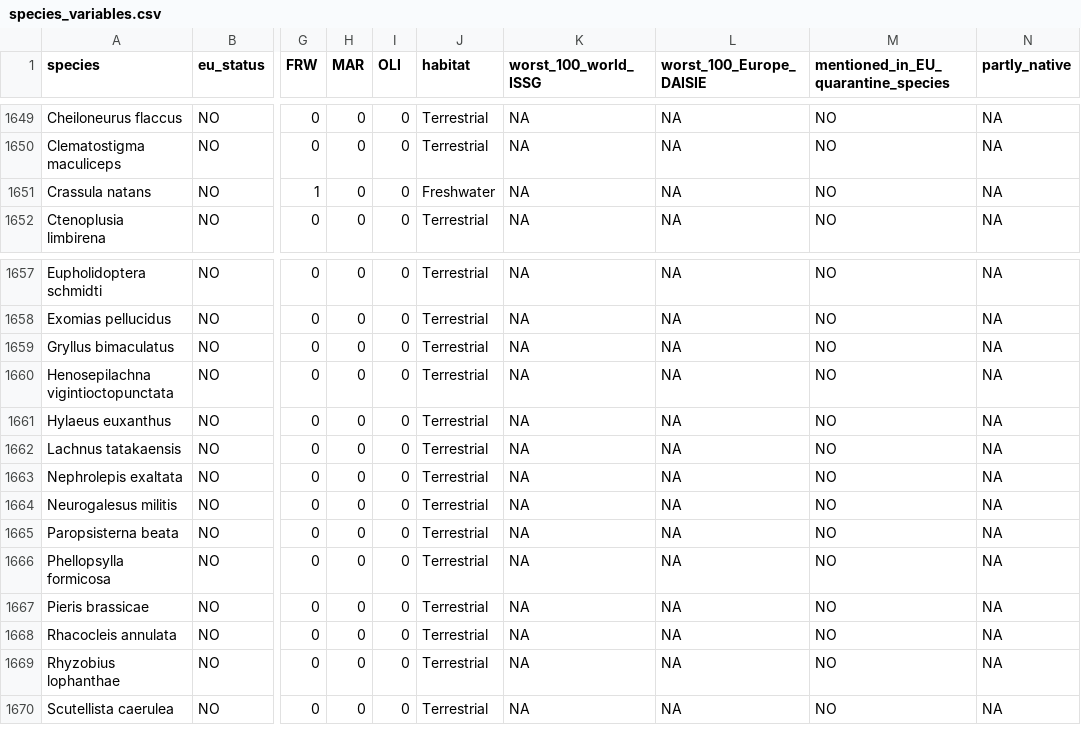
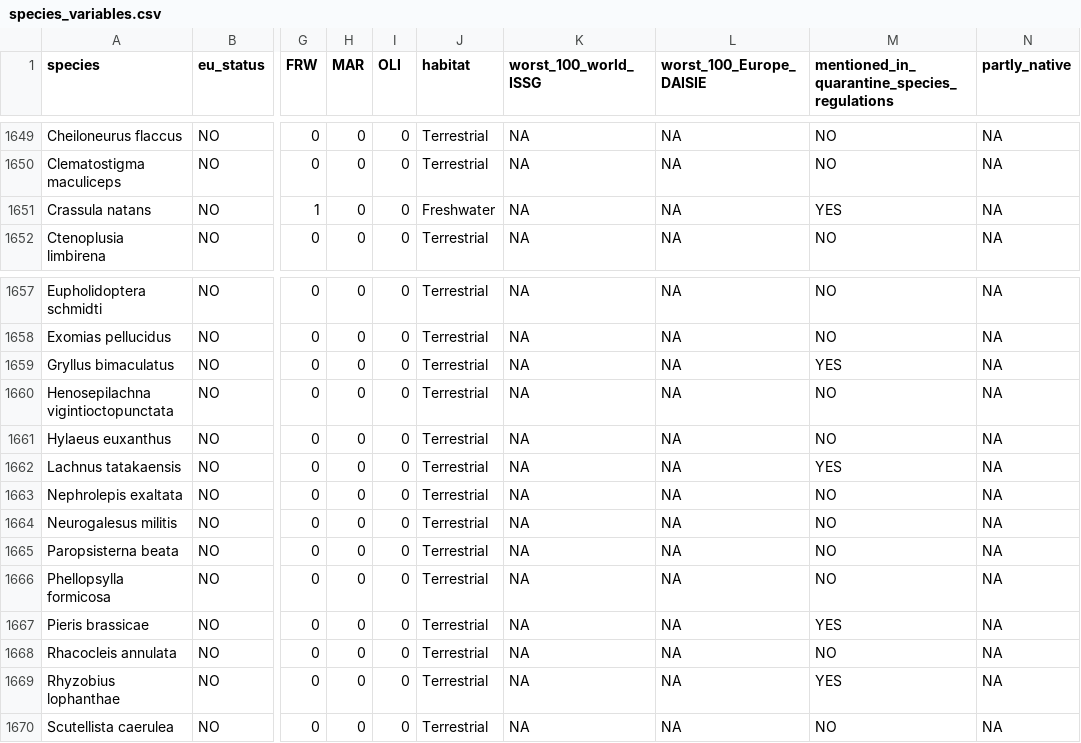
Before and after one commit to ChrisBotella/CS_alien_detection_time_lag, a CSV file: species_variables.csv, drawn as a sheet; only a part is shown, gaps mark what is left out; the diff names each change by its address in the sheet, - before the commit and + after, or states it on an @@ line.

Commit message:
Jakofos 18th May Gryllus bimaculatus (Regulated; unwanted) Lachnus tatakaensis (Regulated; unwanted) Pieris brassicae (Regulated; unwanted) Rhyzobius lophanthae (Regulated) Crassula natans (Controlled; unwanted)
I have added this information to the "species_variables.csv" but I changed the column name from "mentioned_in_EU_quarantine_species" to "mentioned_in_quarantine_species_regulations". Is this okay?

For the methodology it should be clear that this includes EU regulations, the National Pest Plant Accord (NPPA) of NZ and the Pest Register for New Zealand importers.

```diff
--- a/species_variables.csv
+++ b/species_variables.csv
-M1: mentioned_in_EU_quarantine_species
+M1: mentioned_in_quarantine_species_regulations
-M1651: NO
+M1651: YES
-M1659: NO
+M1659: YES
-M1662: NO
+M1662: YES
-M1667: NO
+M1667: YES
-M1669: NO
+M1669: YES
```
